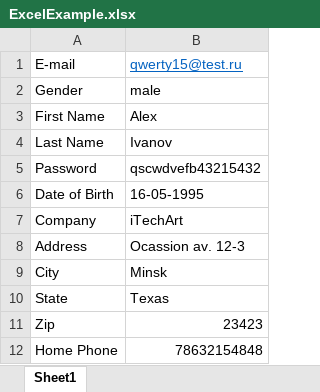
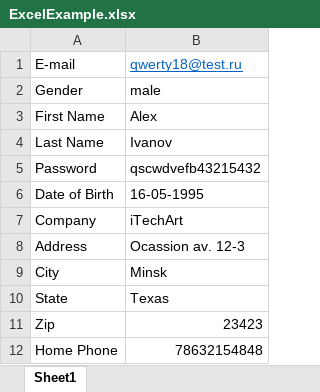
Before and after one commit to pickslayer17/WomenStoreTesting, an Excel workbook: src/main/resources/ExcelExample.xlsx, sheet Sheet1, drawn as a sheet; values as stored, in another font and other column widths than the file's, no borders; the diff names each change by its address in the sheet, - before the commit and + after, or states it on an @@ line.

```diff
--- a/src/main/resources/ExcelExample.xlsx (sheet Sheet1)
+++ b/src/main/resources/ExcelExample.xlsx (sheet Sheet1)
-B1: qwerty15@test.ru
+B1: qwerty18@test.ru
```
Also changed, not shown: 31 other files.
